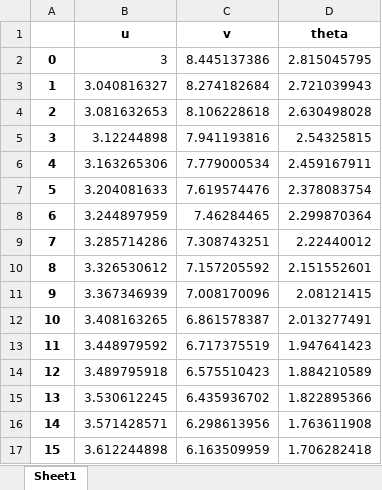
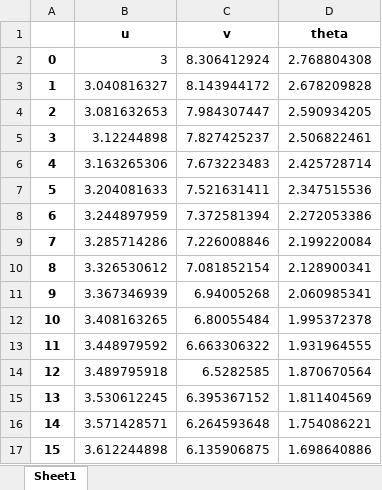
Before and after one commit to redzone67/g, an Excel workbook: equilibrium.xlsx, sheet Sheet1, drawn as a sheet; only a part is shown; values as stored, in another font and other column widths than the file's, no borders; the diff covers the shown part only; the diff names each change by its address in the sheet, - before the commit and + after, or states it on an @@ line.

Commit message:
Add files via upload

```diff
--- a/equilibrium.xlsx (sheet Sheet1)
+++ b/equilibrium.xlsx (sheet Sheet1)
-C2 (v): 8.445137386
+C2 (v): 8.306412924
-D2 (theta): 2.815045795
+D2 (theta): 2.768804308
-C3 (v): 8.274182684
+C3 (v): 8.143944172
-D3 (theta): 2.721039943
+D3 (theta): 2.678209828
-C4 (v): 8.106228618
+C4 (v): 7.984307447
-D4 (theta): 2.630498028
+D4 (theta): 2.590934205
-C5 (v): 7.941193816
+C5 (v): 7.827425237
-D5 (theta): 2.54325815
+D5 (theta): 2.506822461
-C6 (v): 7.779000534
+C6 (v): 7.673223483
-D6 (theta): 2.459167911
+D6 (theta): 2.425728714
-C7 (v): 7.619574476
+C7 (v): 7.521631411
-D7 (theta): 2.378083754
+D7 (theta): 2.347515536
-C8 (v): 7.46284465
+C8 (v): 7.372581394
-D8 (theta): 2.299870364
+D8 (theta): 2.272053386
-C9 (v): 7.308743251
+C9 (v): 7.226008846
-D9 (theta): 2.22440012
+D9 (theta): 2.199220084
-C10 (v): 7.157205592
+C10 (v): 7.081852154
-D10 (theta): 2.151552601
+D10 (theta): 2.128900341
-C11 (v): 7.008170096
+C11 (v): 6.94005268
-D11 (theta): 2.08121415
+D11 (theta): 2.060985341
-C12 (v): 6.861578387
+C12 (v): 6.80055484
-D12 (theta): 2.013277491
+D12 (theta): 1.995372378
-C13 (v): 6.717375519
+C13 (v): 6.663306322
-D13 (theta): 1.947641423
+D13 (theta): 1.931964555
-C14 (v): 6.575510423
+C14 (v): 6.5282585
-D14 (theta): 1.884210589
+D14 (theta): 1.870670564
-C15 (v): 6.435936702
+C15 (v): 6.395367152
-D15 (theta): 1.822895366
+D15 (theta): 1.811404569
-C16 (v): 6.298613956
+C16 (v): 6.264593648
-D16 (theta): 1.763611908
+D16 (theta): 1.754086221
-C17 (v): 6.163509959
+C17 (v): 6.135906875
-D17 (theta): 1.706282418
+D17 (theta): 1.698640886
```
Also changed, not shown: 108 edited cells elsewhere in this sheet.
